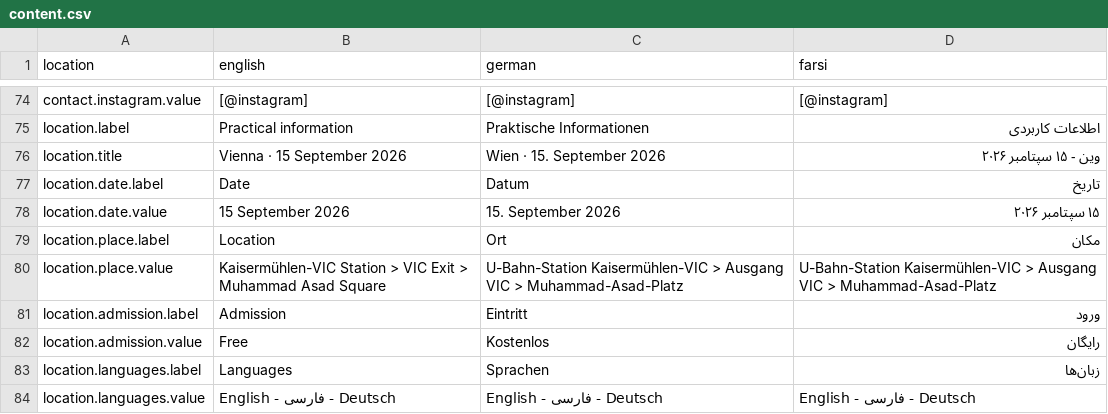
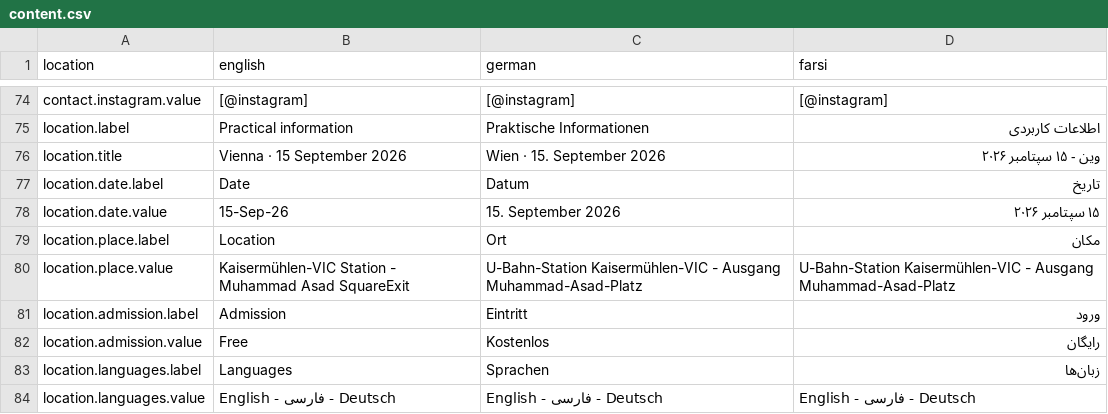
Before and after one commit to hamedghorbani13/wlf-vienna-2026, a CSV file: content.csv, drawn as a sheet; only a part is shown, gaps mark what is left out; the diff names each change by its address in the sheet, - before the commit and + after, or states it on an @@ line.

```diff
--- a/content.csv
+++ b/content.csv
-B78 (english): 15 September 2026
+B78 (english): 15-Sep-26
-B80 (english): Kaisermühlen-VIC Station > VIC Exit > Muhammad Asad Square
+B80 (english): Kaisermühlen-VIC Station - Muhammad Asad SquareExit
-C80 (german): U-Bahn-Station Kaisermühlen-VIC > Ausgang VIC > Muhammad-Asad-Platz
+C80 (german): U-Bahn-Station Kaisermühlen-VIC - Ausgang Muhammad-Asad-Platz
-D80 (farsi): U-Bahn-Station Kaisermühlen-VIC > Ausgang VIC > Muhammad-Asad-Platz
+D80 (farsi): U-Bahn-Station Kaisermühlen-VIC - Ausgang Muhammad-Asad-Platz
```
Also changed, not shown: groups.csv, 2 other files.
